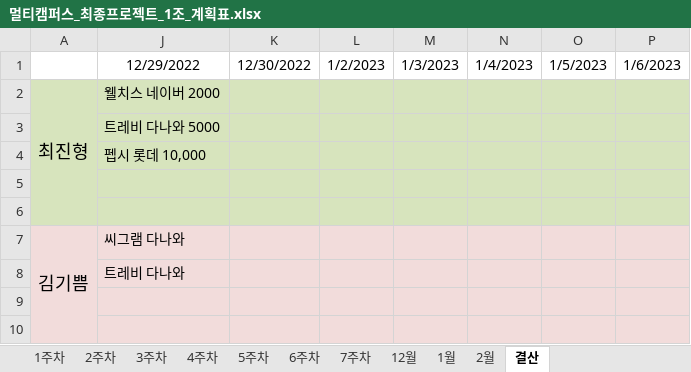
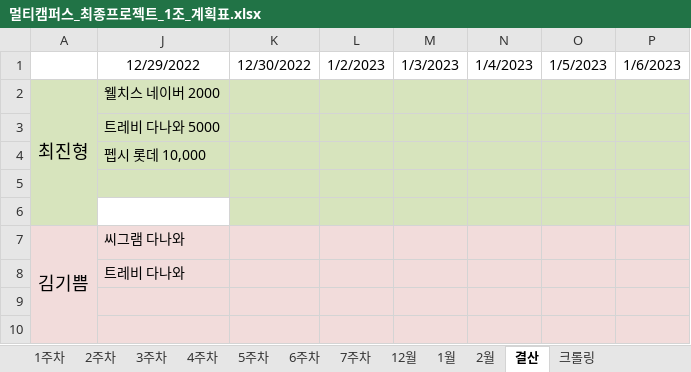
Before and after one commit to JUICE-JinHyeong/multicampus_final_First, an Excel workbook: final_project/프로젝트 필요 양식/멀티캠퍼스_최종프로젝트_1조_계획표.xlsx, sheet 결산, drawn as a sheet; only a part is shown; values as stored, in another font and other column widths than the file's, no borders; the diff names each change by its address in the sheet, - before the commit and + after, or states it on an @@ line.

```diff
--- a/final_project/프로젝트 필요 양식/멀티캠퍼스_최종프로젝트_1조_계획표.xlsx (sheet 결산)
+++ b/final_project/프로젝트 필요 양식/멀티캠퍼스_최종프로젝트_1조_계획표.xlsx (sheet 결산)
+sheet tab: 크롤링
-J6 fill: #D7E4BD
+J6 fill: none
```
Also changed, not shown: 13 other files.
